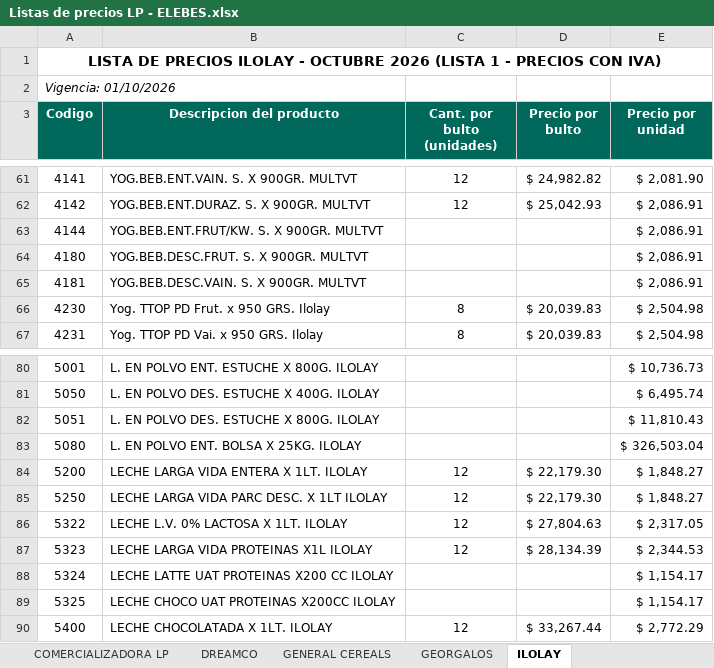
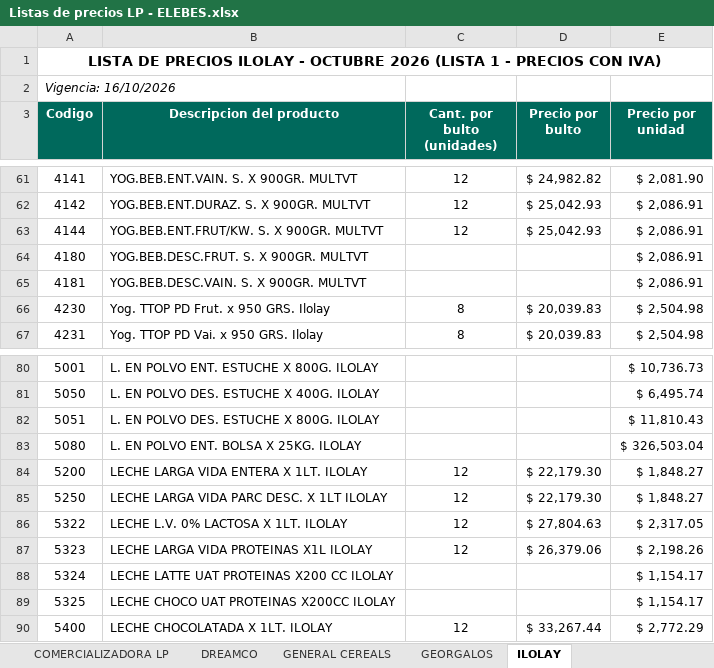
Before and after one commit to 1605-83/Lista-Precios-Octubre-2026, an Excel workbook: Listas de precios LP - ELEBES.xlsx, sheet ILOLAY, drawn as a sheet; only a part is shown, gaps mark what is left out; values as stored, in another font and other column widths than the file's, no borders; the diff names each change by its address in the sheet, - before the commit and + after, or states it on an @@ line.

```diff
--- a/Listas de precios LP - ELEBES.xlsx (sheet ILOLAY)
+++ b/Listas de precios LP - ELEBES.xlsx (sheet ILOLAY)
-A2 (Codigo): Vigencia: 01/10/2026
+A2 (Codigo): Vigencia: 16/10/2026
-C63 (Cant. por bulto (unidades)): (empty)
+C63 (Cant. por bulto (unidades)): 12
-D63 (Precio por bulto): (empty)
+D63 (Precio por bulto): $ 25,042.93
-D87 (Precio por bulto): $ 28,134.39
+D87 (Precio por bulto): $ 26,379.06
-E87 (Precio por unidad): $ 2,344.53
+E87 (Precio por unidad): $ 2,198.26
```
Also changed, not shown: sheet LABORATORIOS ECOVITA, sheet MENOYO, formulas that keep their value, 4 other files.
